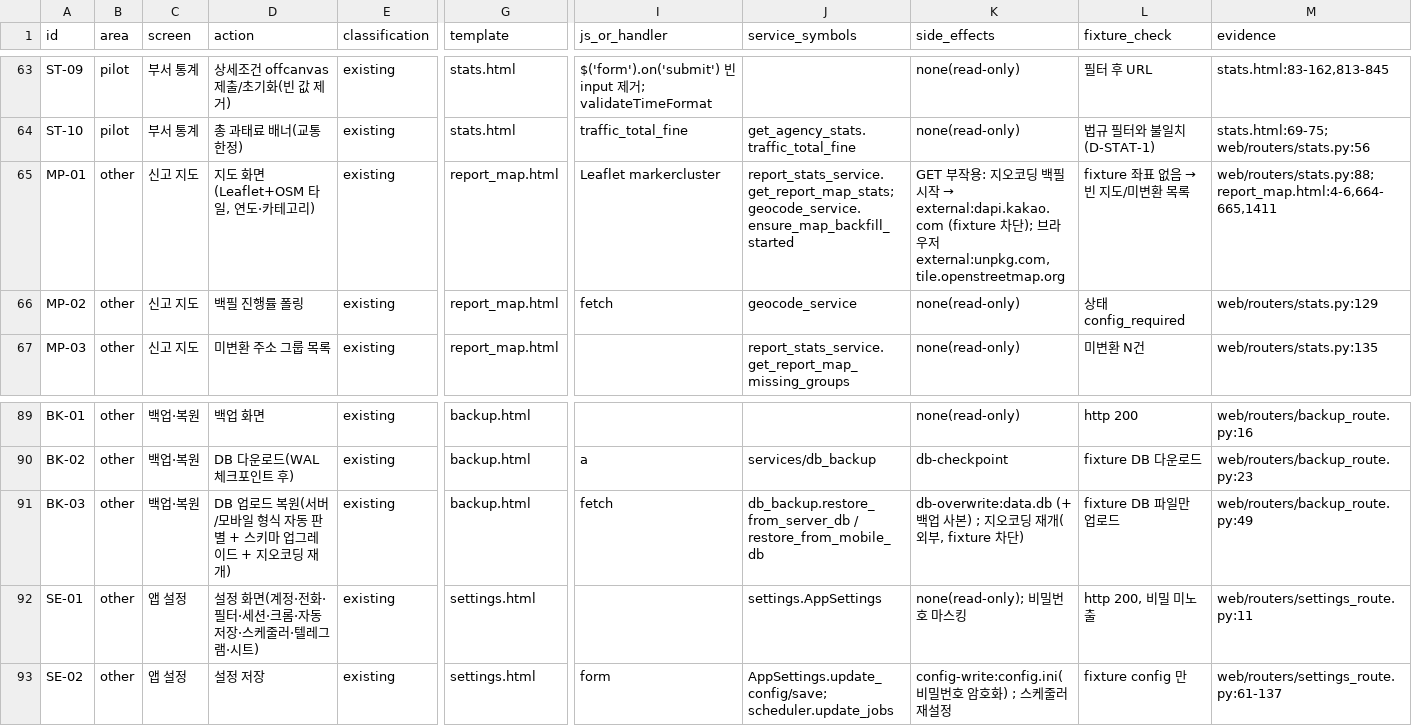
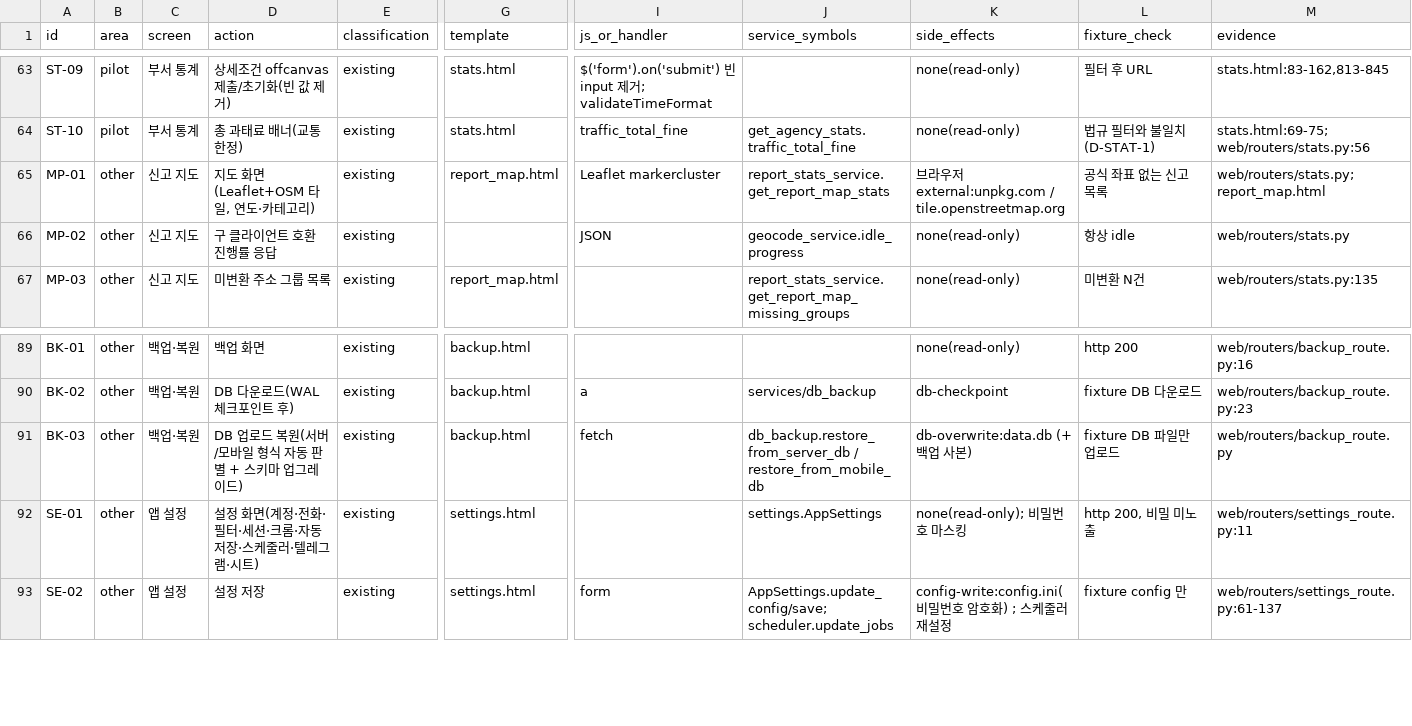
Before and after one commit to Fentanest/safetyreport, a CSV file: docs/design/feature-matrix.csv, drawn as a sheet; only a part is shown, gaps mark what is left out; the diff names each change by its address in the sheet, - before the commit and + after, or states it on an @@ line.

Commit message:
Use official report coordinates for crawling and maps

```diff
--- a/docs/design/feature-matrix.csv
+++ b/docs/design/feature-matrix.csv
-J65 (service_symbols): report_stats_service.get_report_map_stats; geocode_service.ensure_map_backfill_started
+J65 (service_symbols): report_stats_service.get_report_map_stats
@@ K65 (side_effects): GET 부작용: 지오코딩 백필 시작 → external:dapi.kakao.com (fixture 차단); 브라우저 external:unpkg.com, tile.openstreetmap.org → 브라우저 external:unpkg.com / tile.openstreetmap.org @@
@@ L65 (fixture_check): fixture 좌표 없음 → 빈 지도/미변환 목록 → 공식 좌표 없는 신고 목록 @@
-M65 (evidence): web/routers/stats.py:88; report_map.html:4-6,664-665,1411
+M65 (evidence): web/routers/stats.py; report_map.html
-D66 (action): 백필 진행률 폴링
+D66 (action): 구 클라이언트 호환 진행률 응답
-G66 (template): report_map.html
+G66 (template): (empty)
-I66 (js_or_handler): fetch
+I66 (js_or_handler): JSON
-J66 (service_symbols): geocode_service
+J66 (service_symbols): geocode_service.idle_progress
-L66 (fixture_check): 상태 config_required
+L66 (fixture_check): 항상 idle
-M66 (evidence): web/routers/stats.py:129
+M66 (evidence): web/routers/stats.py
-D91 (action): DB 업로드 복원(서버/모바일 형식 자동 판별 + 스키마 업그레이드 + 지오코딩 재개)
+D91 (action): DB 업로드 복원(서버/모바일 형식 자동 판별 + 스키마 업그레이드)
-K91 (side_effects): db-overwrite:data.db (+백업 사본) ; 지오코딩 재개(외부, fixture 차단)
+K91 (side_effects): db-overwrite:data.db (+백업 사본)
-M91 (evidence): web/routers/backup_route.py:49
+M91 (evidence): web/routers/backup_route.py
```
Also changed, not shown: 35 other files.
